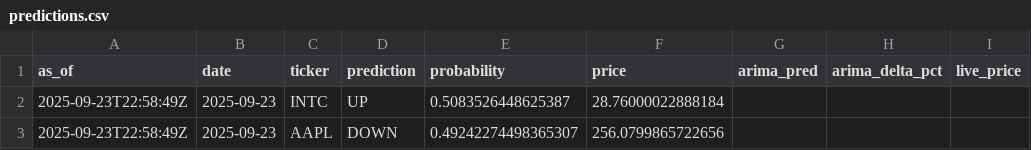
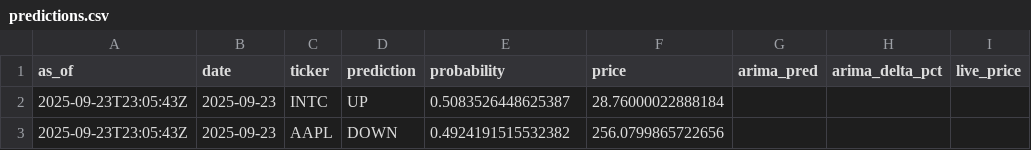
Before and after one commit to souhailchenaoua/QuantCast, a CSV file: public/predictions.csv, drawn as a sheet.

```diff
--- a/public/predictions.csv
+++ b/public/predictions.csv
@@ -1,3 +1,3 @@
 as_of,date,ticker,prediction,probability,price,arima_pred,arima_delta_pct,live_price
-2025-09-23T22:58:49Z,2025-09-23,INTC,UP,0.5083526448625387,28.76000022888184,,,
-2025-09-23T22:58:49Z,2025-09-23,AAPL,DOWN,0.49242274498365307,256.0799865722656,,,
+2025-09-23T23:05:43Z,2025-09-23,INTC,UP,0.5083526448625387,28.76000022888184,,,
+2025-09-23T23:05:43Z,2025-09-23,AAPL,DOWN,0.4924191515532382,256.0799865722656,,,
```
Also changed, not shown: 3 other files.
